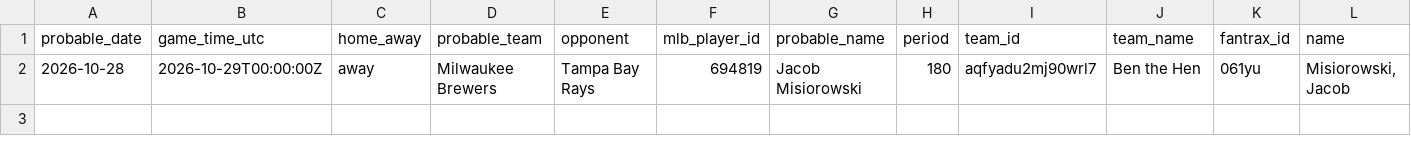
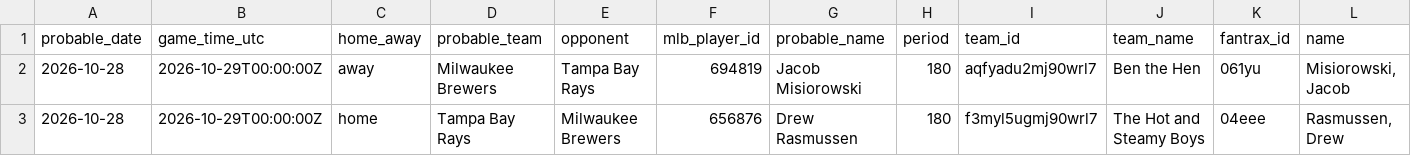
Before and after one commit to youtube-dinner/baseball_analytics, a CSV file: outputs/fantrax_export/fantrax_rosters_probable_starters_tomorrow_latest.csv, drawn as a sheet; only a part is shown; rows hold the shown columns only; the diff names each change by its address in the sheet, - before the commit and + after, or states it on an @@ line.

```diff
--- a/outputs/fantrax_export/fantrax_rosters_probable_starters_tomorrow_latest.csv
+++ b/outputs/fantrax_export/fantrax_rosters_probable_starters_tomorrow_latest.csv
+row 3: 2026-10-28 | 2026-10-29T00:00:00Z | home | Tampa Bay Rays | Milwaukee Brewers | 656876 | Drew Rasmussen | 180 | f3myl5ugmj90wrl7 | The Hot and Steamy Boys | 04eee | Rasmussen, Drew
```
Also changed, not shown: outputs/fantasy_baseball_analytics/free_agent_hitters.csv, outputs/fantasy_baseball_analytics/free_agent_pitchers.csv, 11 other files.
